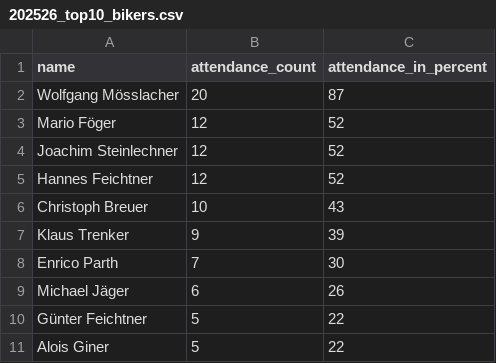
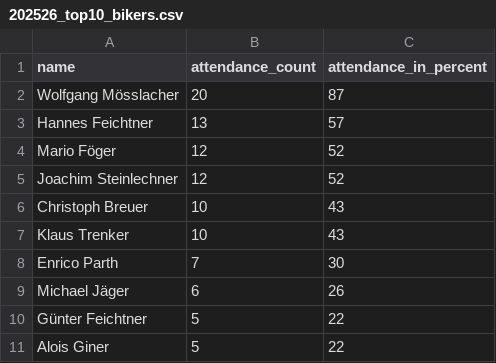
Before and after one commit to dugi42/hct.github.io, a CSV file: public/202526_season/gold/202526_top10_bikers.csv, drawn as a sheet.

```diff
--- a/public/202526_season/gold/202526_top10_bikers.csv
+++ b/public/202526_season/gold/202526_top10_bikers.csv
@@ -2,7 +2,7 @@ name,attendance_count,attendance_in_percent
 Wolfgang Mösslacher,20,87
+Hannes Feichtner,13,57
 Mario Föger,12,52
 Joachim Steinlechner,12,52
-Hannes Feichtner,12,52
 Christoph Breuer,10,43
-Klaus Trenker,9,39
+Klaus Trenker,10,43
 Enrico Parth,7,30
```
Also changed, not shown: 1 other file.
